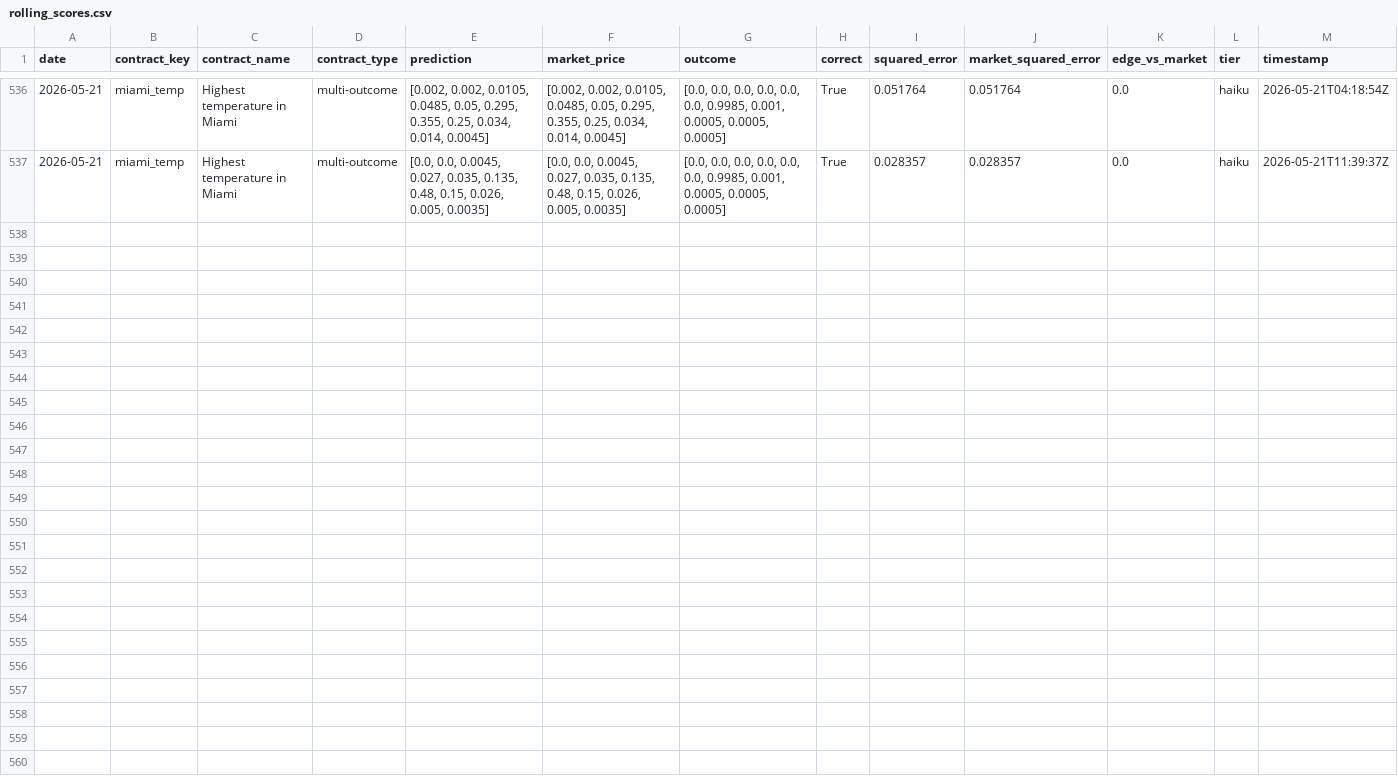
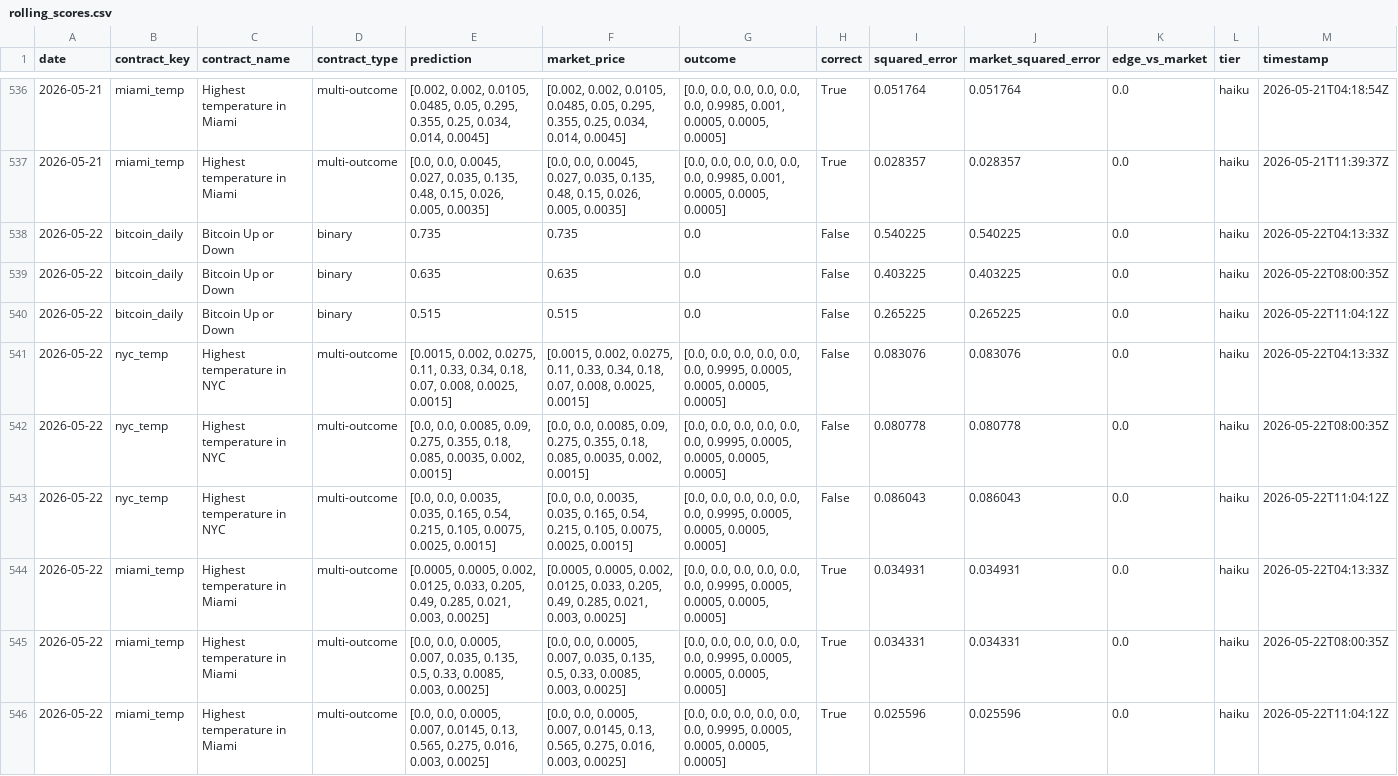
Before and after one commit to pairie-koh/Trading-Agents-on-Kalshi-, a CSV file: data/rolling_scores.csv, drawn as a sheet; only a part is shown, gaps mark what is left out; the diff names each change by its address in the sheet, - before the commit and + after, or states it on an @@ line.

Commit message:
data: 2026-05-23T03:51:32Z

```diff
--- a/data/rolling_scores.csv
+++ b/data/rolling_scores.csv
+row 538: 2026-05-22 | bitcoin_daily | Bitcoin Up or Down | binary | 0.735 | 0.735 | 0.0 | False | 0.540225 | 0.540225 | 0.0 | haiku | 2026-05-22T04:13:33Z
+row 539: 2026-05-22 | bitcoin_daily | Bitcoin Up or Down | binary | 0.635 | 0.635 | 0.0 | False | 0.403225 | 0.403225 | 0.0 | haiku | 2026-05-22T08:00:35Z
+row 540: 2026-05-22 | bitcoin_daily | Bitcoin Up or Down | binary | 0.515 | 0.515 | 0.0 | False | 0.265225 | 0.265225 | 0.0 | haiku | 2026-05-22T11:04:12Z
+row 541: 2026-05-22 | nyc_temp | Highest temperature in NYC | multi-outcome | [0.0015, 0.002, 0.0275, 0.11, 0.33, 0.34, 0.18, 0.07, 0.008, 0.0025, 0.0015] | [0.0015, 0.002, 0.0275, 0.11, 0.33, 0.34, 0.18, 0.07, 0.008, 0.0025, 0.0015] | [0.0, 0.0, 0.0, 0.0, 0.0, 0.0, 0.9995, 0.0005, 0.0005, 0.0005, 0.0005] | False | 0.083076 | 0.083076 | 0.0 | haiku | 2026-05-22T04:13:33Z
+row 542: 2026-05-22 | nyc_temp | Highest temperature in NYC | multi-outcome | [0.0, 0.0, 0.0085, 0.09, 0.275, 0.355, 0.18, 0.085, 0.0035, 0.002, 0.0015] | [0.0, 0.0, 0.0085, 0.09, 0.275, 0.355, 0.18, 0.085, 0.0035, 0.002, 0.0015] | [0.0, 0.0, 0.0, 0.0, 0.0, 0.0, 0.9995, 0.0005, 0.0005, 0.0005, 0.0005] | False | 0.080778 | 0.080778 | 0.0 | haiku | 2026-05-22T08:00:35Z
+row 543: 2026-05-22 | nyc_temp | Highest temperature in NYC | multi-outcome | [0.0, 0.0, 0.0035, 0.035, 0.165, 0.54, 0.215, 0.105, 0.0075, 0.0025, 0.0015] | [0.0, 0.0, 0.0035, 0.035, 0.165, 0.54, 0.215, 0.105, 0.0075, 0.0025, 0.0015] | [0.0, 0.0, 0.0, 0.0, 0.0, 0.0, 0.9995, 0.0005, 0.0005, 0.0005, 0.0005] | False | 0.086043 | 0.086043 | 0.0 | haiku | 2026-05-22T11:04:12Z
+row 544: 2026-05-22 | miami_temp | Highest temperature in Miami | multi-outcome | [0.0005, 0.0005, 0.002, 0.0125, 0.033, 0.205, 0.49, 0.285, 0.021, 0.003, 0.0025] | [0.0005, 0.0005, 0.002, 0.0125, 0.033, 0.205, 0.49, 0.285, 0.021, 0.003, 0.0025] | [0.0, 0.0, 0.0, 0.0, 0.0, 0.0, 0.9995, 0.0005, 0.0005, 0.0005, 0.0005] | True | 0.034931 | 0.034931 | 0.0 | haiku | 2026-05-22T04:13:33Z
+row 545: 2026-05-22 | miami_temp | Highest temperature in Miami | multi-outcome | [0.0, 0.0, 0.0005, 0.007, 0.035, 0.135, 0.5, 0.33, 0.0085, 0.003, 0.0025] | [0.0, 0.0, 0.0005, 0.007, 0.035, 0.135, 0.5, 0.33, 0.0085, 0.003, 0.0025] | [0.0, 0.0, 0.0, 0.0, 0.0, 0.0, 0.9995, 0.0005, 0.0005, 0.0005, 0.0005] | True | 0.034331 | 0.034331 | 0.0 | haiku | 2026-05-22T08:00:35Z
+row 546: 2026-05-22 | miami_temp | Highest temperature in Miami | multi-outcome | [0.0, 0.0, 0.0005, 0.007, 0.0145, 0.13, 0.565, 0.275, 0.016, 0.003, 0.0025] | [0.0, 0.0, 0.0005, 0.007, 0.0145, 0.13, 0.565, 0.275, 0.016, 0.003, 0.0025] | [0.0, 0.0, 0.0, 0.0, 0.0, 0.0, 0.9995, 0.0005, 0.0005, 0.0005, 0.0005] | True | 0.025596 | 0.025596 | 0.0 | haiku | 2026-05-22T11:04:12Z
```
Also changed, not shown: data/scores_history.csv, 2 other files.
